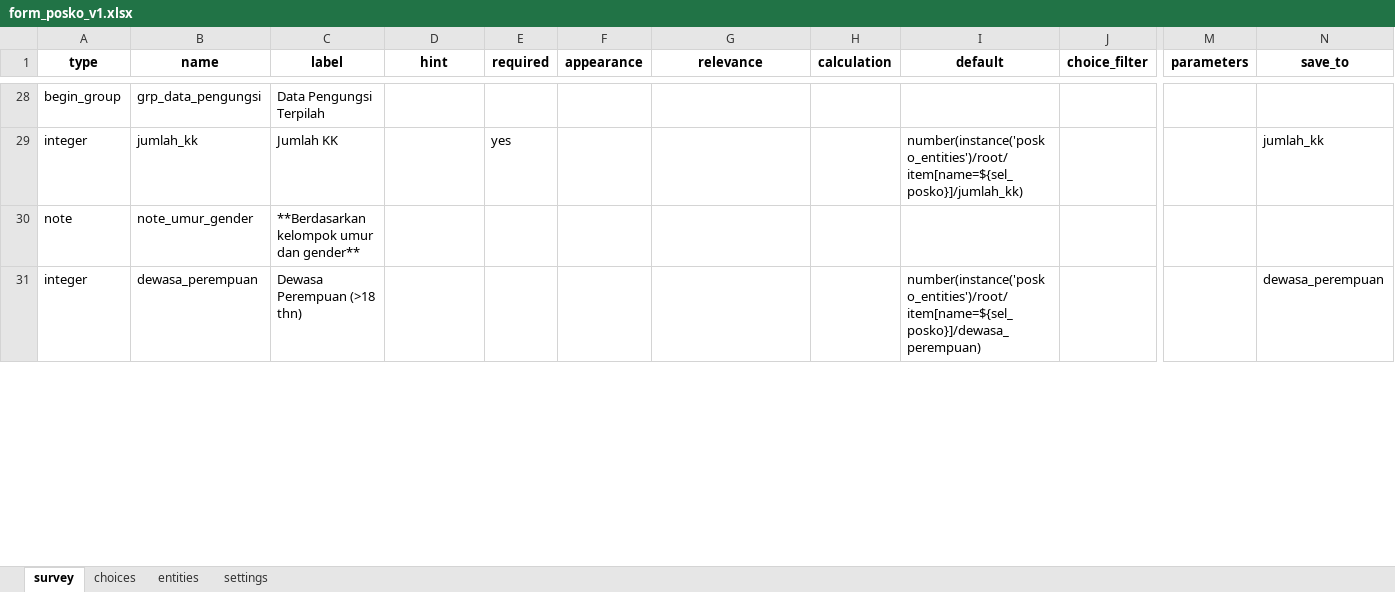
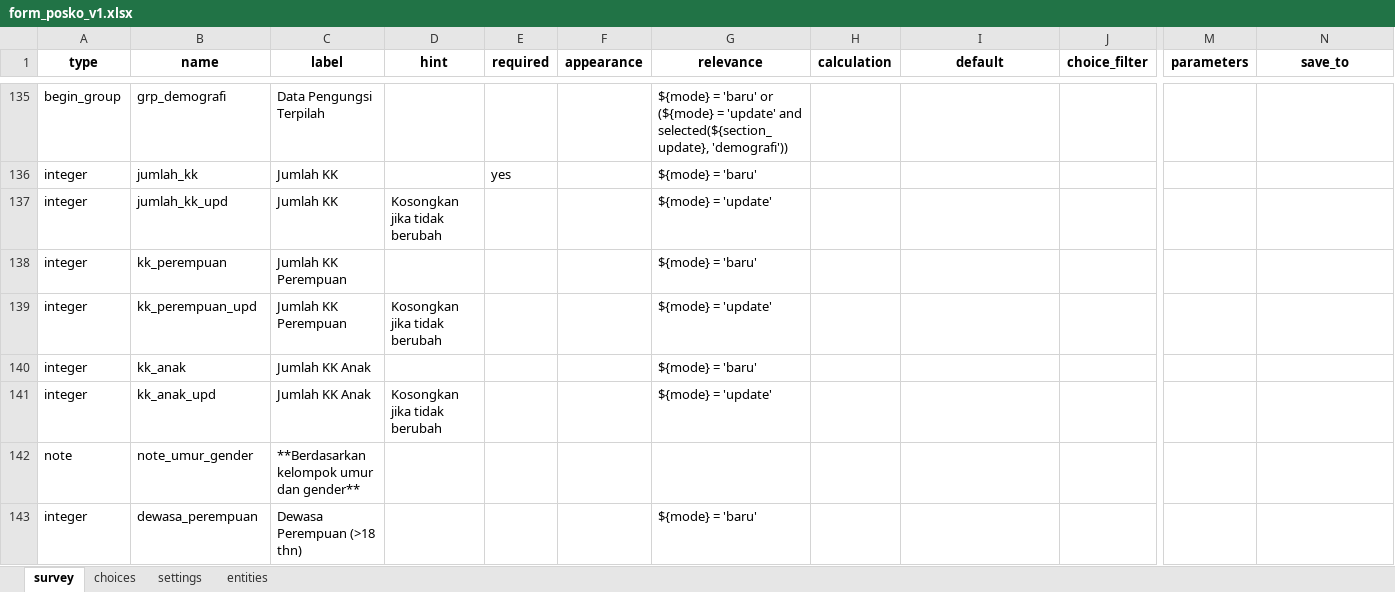
Before and after one commit to leksa/dayawarga-senyar-2025, an Excel workbook: docs/form_posko_v1.xlsx, sheet survey, drawn as a sheet; only a part is shown, gaps mark what is left out; values as stored, in another font and other column widths than the file's, no borders; addresses are those after the commit; rows hold the shown columns only; the diff covers the shown part only; the diff names each change by its address in the sheet, - before the commit and + after, or states it on an @@ line.

```diff
--- a/docs/form_posko_v1.xlsx (sheet survey)
+++ b/docs/form_posko_v1.xlsx (sheet survey)
@@ sheet tab order changed: survey | choices | settings | entities @@
-B135 (name): grp_data_pengungsi
+B135 (name): grp_demografi
-G135 (relevance): (empty)
+G135 (relevance): ${mode} = 'baru' or (${mode} = 'update' and selected(${section_update}, 'demografi'))
-G136 (relevance): (empty)
+G136 (relevance): ${mode} = 'baru'
-I136 (default): number(instance('posko_entities')/root/item[name=${sel_posko}]/jumlah_kk)
+I136 (default): (empty)
-N136 (save_to): jumlah_kk
+N136 (save_to): (empty)
+row 137: integer | jumlah_kk_upd | Jumlah KK | Kosongkan jika tidak berubah |  |  | ${mode} = 'update'
+row 138: integer | kk_perempuan | Jumlah KK Perempuan |  |  |  | ${mode} = 'baru'
+row 139: integer | kk_perempuan_upd | Jumlah KK Perempuan | Kosongkan jika tidak berubah |  |  | ${mode} = 'update'
+row 140: integer | kk_anak | Jumlah KK Anak |  |  |  | ${mode} = 'baru'
+row 141: integer | kk_anak_upd | Jumlah KK Anak | Kosongkan jika tidak berubah |  |  | ${mode} = 'update'
-G143 (relevance): (empty)
+G143 (relevance): ${mode} = 'baru'
-I143 (default): number(instance('posko_entities')/root/item[name=${sel_posko}]/dewasa_perempuan)
+I143 (default): (empty)
-N143 (save_to): dewasa_perempuan
+N143 (save_to): (empty)
```
Also changed, not shown: 239 added rows, 20 removed rows, 1 moved row and 179 edited cells elsewhere in this sheet, sheet choices, sheet settings, docs/form_faskes_v1.xlsx, docs/form_feed_v1.xlsx, 51 other files.
